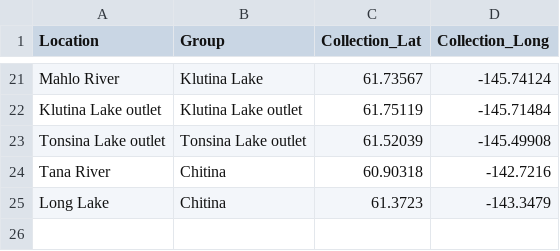
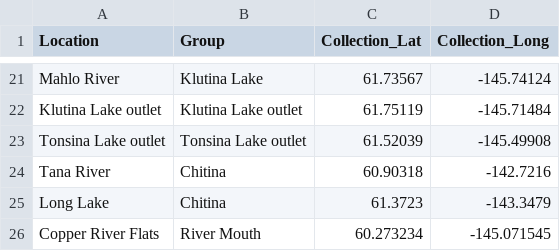
Before and after one commit to psrand/CR_2, a CSV file: InputFiles/ADFG_BaselineLocations_LatLong.csv, drawn as a sheet; only a part is shown, gaps mark what is left out.

```diff
--- a/InputFiles/ADFG_BaselineLocations_LatLong.csv
+++ b/InputFiles/ADFG_BaselineLocations_LatLong.csv
@@ -25 +25,2 @@ Tana River,Chitina,60.90318,-142.7216
 Long Lake,Chitina,61.3723,-143.3479
+Copper River Flats,River Mouth,60.273234,-145.071545
```
Also changed, not shown: 1 other file.
